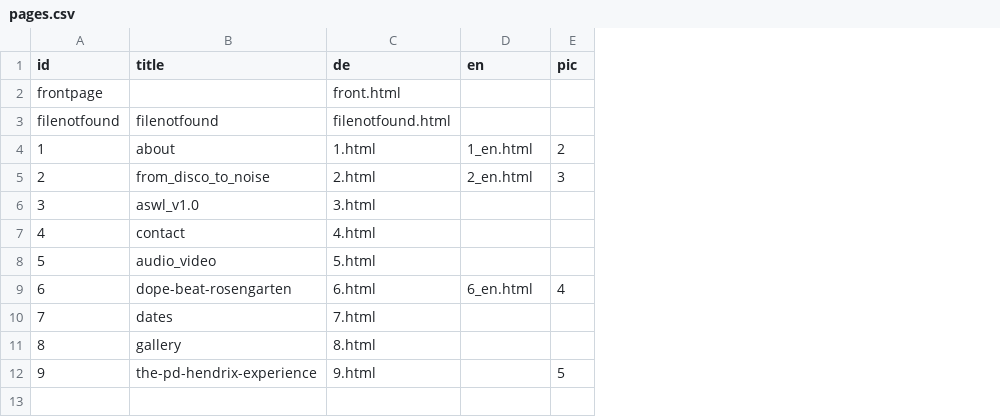
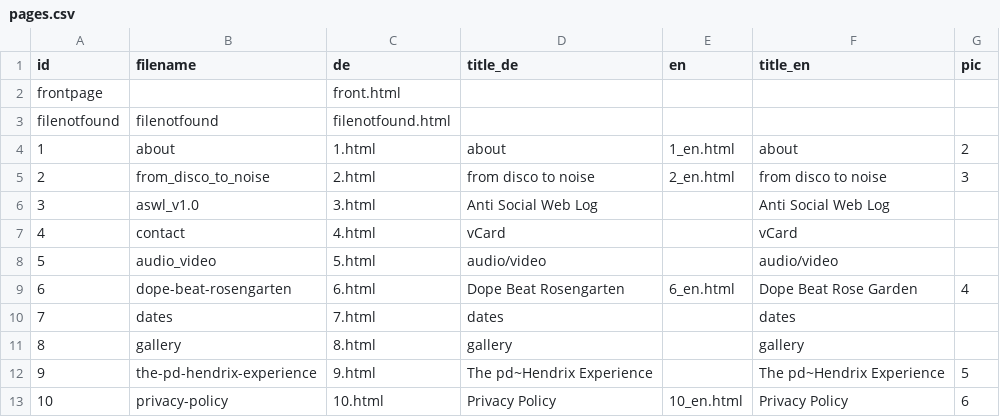
Before and after one commit to gtutner/tutner.mur.at, a CSV file: data/pages.csv, drawn as a sheet; the diff names each change by its address in the sheet, - before the commit and + after, or states it on an @@ line.

Commit message:
Code: Title from pages.csv

```diff
--- a/data/pages.csv
+++ b/data/pages.csv
+column D (title_de), rows 4-12: about | from disco to noise | Anti Social Web Log | vCard | audio/video | Dope Beat Rosengarten | dates | gallery | The pd~Hendrix Experience
+column F (title_en), rows 4-12: about | from disco to noise | Anti Social Web Log | vCard | audio/video | Dope Beat Rose Garden | dates | gallery | The pd~Hendrix Experience
-B1: title
+B1: filename
+row 13: 10 | privacy-policy | 10.html | Privacy Policy | 10_en.html | Privacy Policy | 6
```
Also changed, not shown: data/pics.csv, 20 other files.
